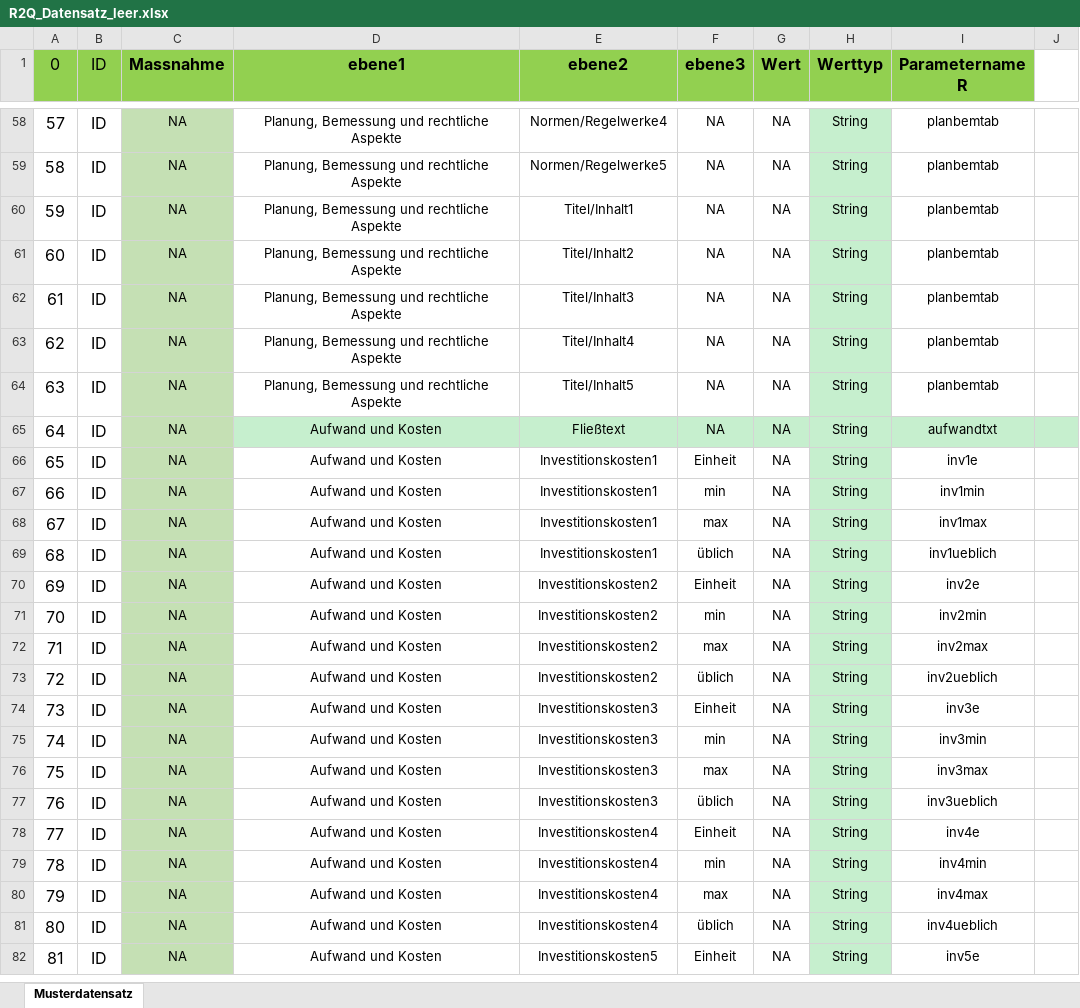
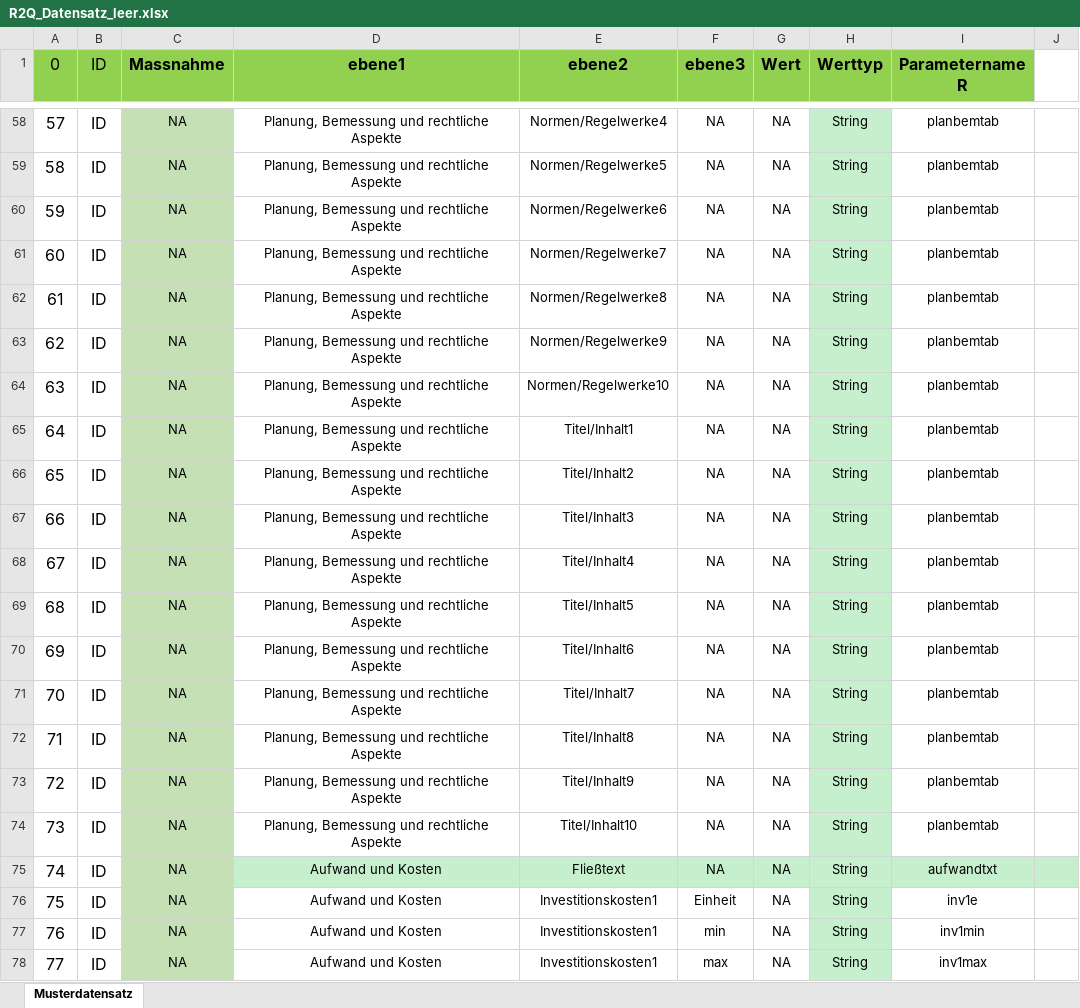
Before and after one commit to FlAlbers/R2Q-Shiny-Server, an Excel workbook: R2Q_Datensatz_leer.xlsx, sheet Musterdatensatz, drawn as a sheet; only a part is shown, gaps mark what is left out; the shorter side is filled out with more unchanged rows; values as stored, in another font and other column widths than the file's, no borders; addresses are those after the commit; the diff names each change by its address in the sheet, - before the commit and + after, or states it on an @@ line.

Commit message:
Norm Titel table Extended

```diff
--- a/R2Q_Datensatz_leer.xlsx (sheet Musterdatensatz)
+++ b/R2Q_Datensatz_leer.xlsx (sheet Musterdatensatz)
+row 60: 59 | ID | NA | Planung, Bemessung und rechtliche Aspekte | Normen/Regelwerke6 | NA | NA | String | planbemtab
+row 61: 60 | ID | NA | Planung, Bemessung und rechtliche Aspekte | Normen/Regelwerke7 | NA | NA | String | planbemtab
+row 62: 61 | ID | NA | Planung, Bemessung und rechtliche Aspekte | Normen/Regelwerke8 | NA | NA | String | planbemtab
+row 63: 62 | ID | NA | Planung, Bemessung und rechtliche Aspekte | Normen/Regelwerke9 | NA | NA | String | planbemtab
+row 64: 63 | ID | NA | Planung, Bemessung und rechtliche Aspekte | Normen/Regelwerke10 | NA | NA | String | planbemtab
@@ column A (0) renumbered from row 65 down @@
+row 70: 69 | ID | NA | Planung, Bemessung und rechtliche Aspekte | Titel/Inhalt6 | NA | NA | String | planbemtab
+row 71: 70 | ID | NA | Planung, Bemessung und rechtliche Aspekte | Titel/Inhalt7 | NA | NA | String | planbemtab
+row 72: 71 | ID | NA | Planung, Bemessung und rechtliche Aspekte | Titel/Inhalt8 | NA | NA | String | planbemtab
+row 73: 72 | ID | NA | Planung, Bemessung und rechtliche Aspekte | Titel/Inhalt9 | NA | NA | String | planbemtab
+row 74: 73 | ID | NA | Planung, Bemessung und rechtliche Aspekte | Titel/Inhalt10 | NA | NA | String | planbemtab
```
Also changed, not shown: 2 other files.
